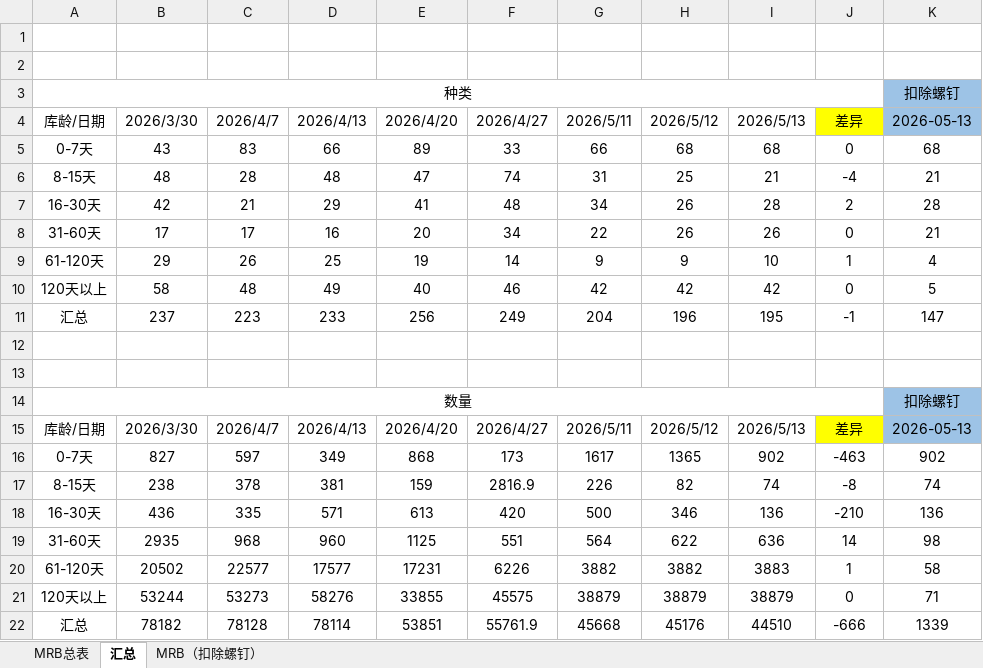
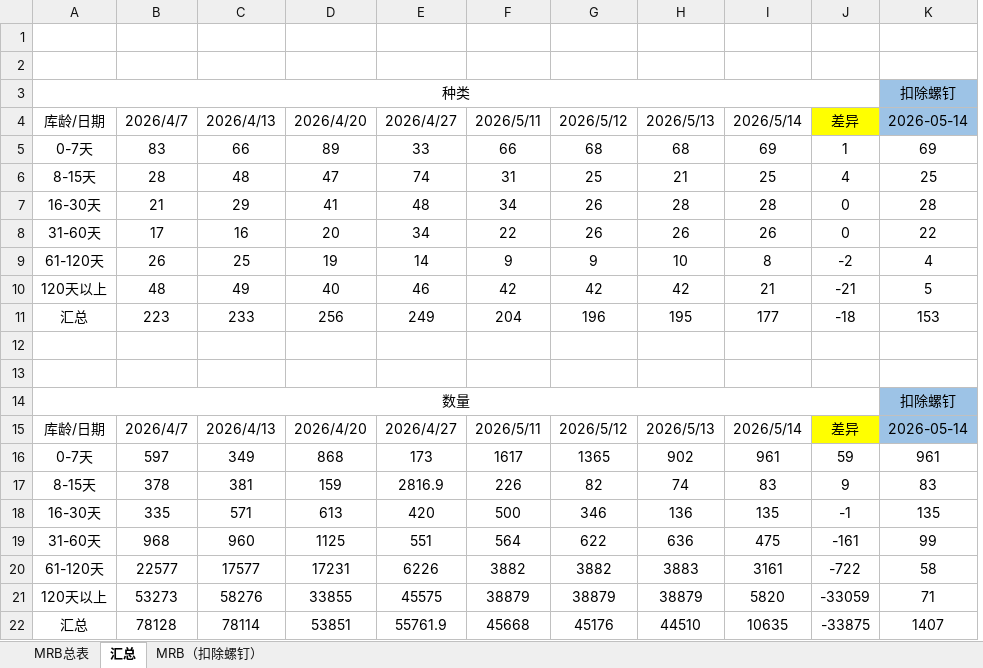
Before and after one commit to tyy2676180723/Geek_PMC_Database, an Excel workbook: MRB库存.xlsx, sheet 汇总, drawn as a sheet; values as stored, in another font and other column widths than the file's, no borders; removed rows and columns are numbered as before the commit, all else as after; the diff names each change by its address in the sheet, - before the commit and + after, or states it on an @@ line.

```diff
--- a/MRB库存.xlsx (sheet 汇总)
+++ b/MRB库存.xlsx (sheet 汇总)
-column B (2026/3/30), rows 5-22: 43 | 48 | 42 | 17 | 29 | 58 | 237 |  |  |  | 2026/3/30 | 827 | 238 | 436 | 2935 | 20502 | 53244 | 78182
+column I (2026/5/14), rows 5-22: 69 | 25 | 28 | 26 | 8 | 21 | 177 |  |  |  | 2026/5/14 | 961 | 83 | 135 | 475 | 3161 | 5820 | 10635
-K4: 2026-05-13
+K4: 2026-05-14
-J5 (差异): 0
+J5 (差异): 1
-K5 (2026-05-14): 68
+K5 (2026-05-14): 69
-J6 (差异): -4
+J6 (差异): 4
-K6 (2026-05-14): 21
+K6 (2026-05-14): 25
-J7 (差异): 2
+J7 (差异): 0
-K8 (2026-05-14): 21
+K8 (2026-05-14): 22
-J9 (差异): 1
+J9 (差异): -2
-J10 (差异): 0
+J10 (差异): -21
-J11 (差异): -1
+J11 (差异): -18
-K11 (2026-05-14): 147
+K11 (2026-05-14): 153
-K15 (2026-05-14): 2026-05-13
+K15 (2026-05-14): 2026-05-14
-J16 (差异): -463
+J16 (差异): 59
-K16 (2026-05-14): 902
+K16 (2026-05-14): 961
-J17 (差异): -8
+J17 (差异): 9
-K17 (2026-05-14): 74
+K17 (2026-05-14): 83
-J18 (差异): -210
+J18 (差异): -1
-K18 (2026-05-14): 136
+K18 (2026-05-14): 135
-J19 (差异): 14
+J19 (差异): -161
-K19 (2026-05-14): 98
+K19 (2026-05-14): 99
-J20 (差异): 1
+J20 (差异): -722
-J21 (差异): 0
+J21 (差异): -33059
-J22 (差异): -666
+J22 (差异): -33875
-K22 (2026-05-14): 1339
+K22 (2026-05-14): 1407
```
Also changed, not shown: sheet MRB总表, sheet MRB（扣除螺钉）, formulas that keep their value, 1 other file.
